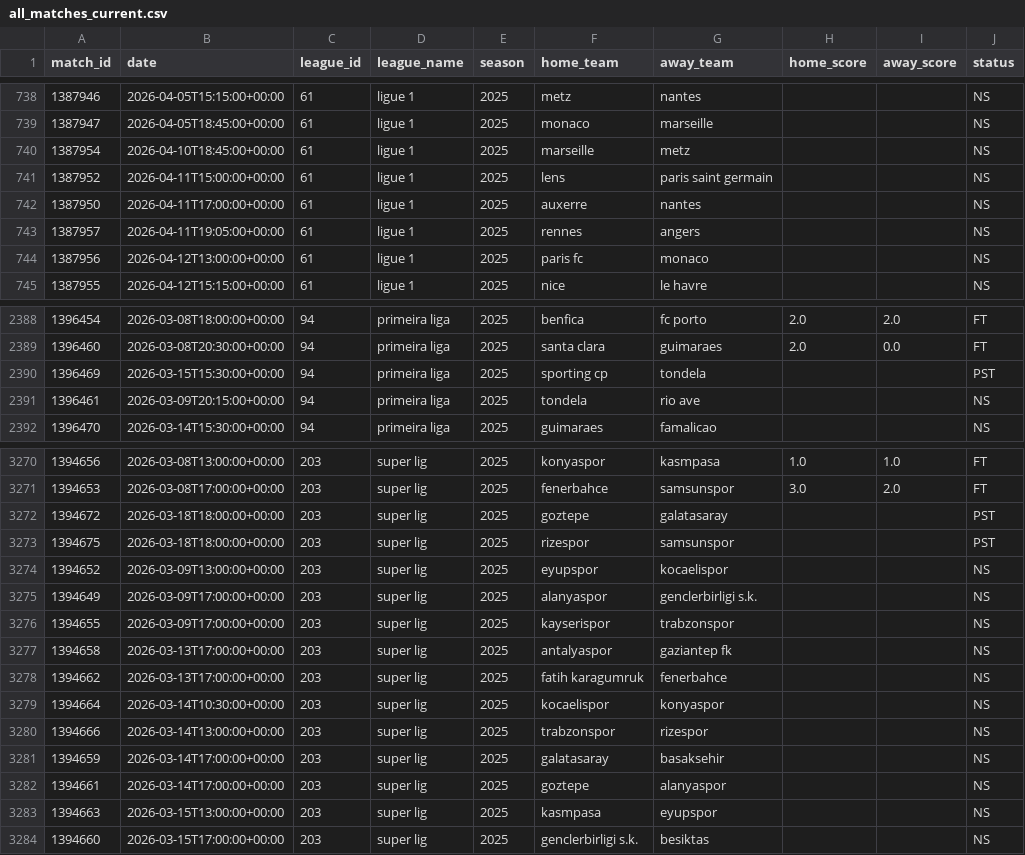
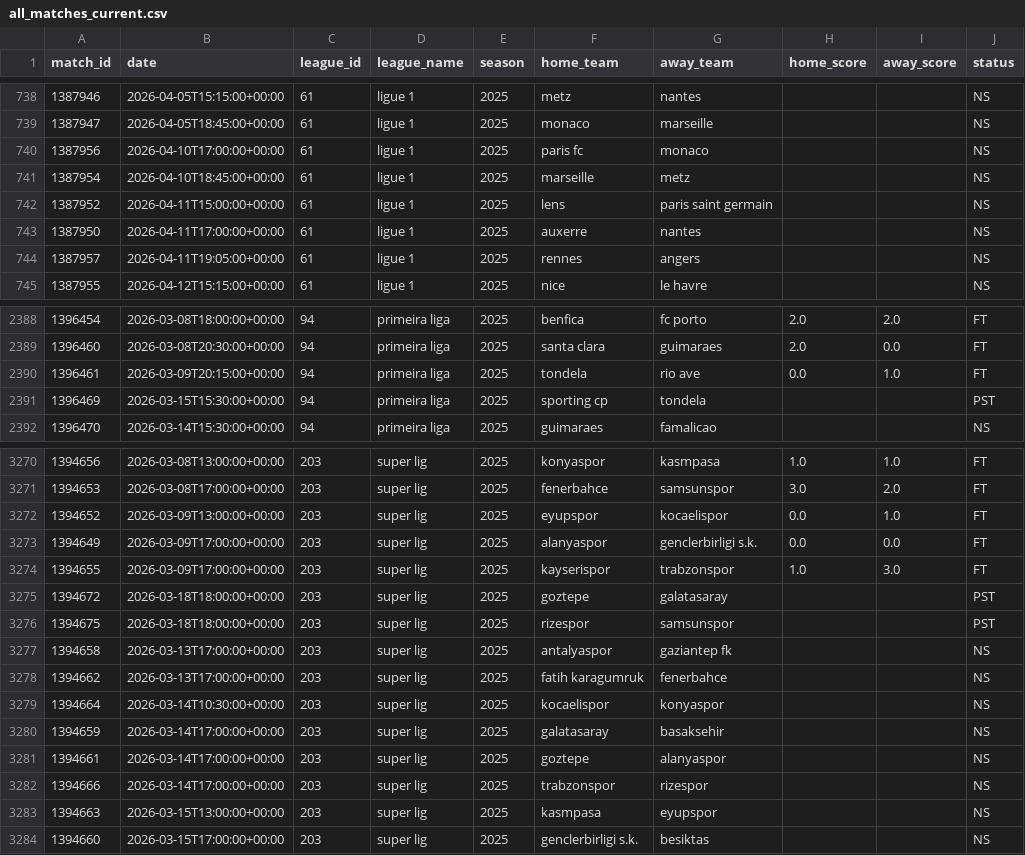
Before and after one commit to andrea-ran/crucelli, a CSV file: data/raw/all_matches_current.csv, drawn as a sheet; only a part is shown, gaps mark what is left out; the diff covers the shown part only.

```diff
--- a/data/raw/all_matches_current.csv
+++ b/data/raw/all_matches_current.csv
@@ -739,2 +739,3 @@ match_id,date,league_id,league_name,season,home_team,away_team,home_score,away_s
 1387947,2026-04-05T18:45:00+00:00,61,ligue 1,2025,monaco,marseille,,,NS
+1387956,2026-04-10T17:00:00+00:00,61,ligue 1,2025,paris fc,monaco,,,NS
 1387954,2026-04-10T18:45:00+00:00,61,ligue 1,2025,marseille,metz,,,NS
@@ -743,3 +744,2 @@ match_id,date,league_id,league_name,season,home_team,away_team,home_score,away_s
 1387957,2026-04-11T19:05:00+00:00,61,ligue 1,2025,rennes,angers,,,NS
-1387956,2026-04-12T13:00:00+00:00,61,ligue 1,2025,paris fc,monaco,,,NS
 1387955,2026-04-12T15:15:00+00:00,61,ligue 1,2025,nice,le havre,,,NS
@@ -2389,4 +2389,4 @@ match_id,date,league_id,league_name,season,home_team,away_team,home_score,away_s
 1396460,2026-03-08T20:30:00+00:00,94,primeira liga,2025,santa clara,guimaraes,2.0,0.0,FT
+1396461,2026-03-09T20:15:00+00:00,94,primeira liga,2025,tondela,rio ave,0.0,1.0,FT
 1396469,2026-03-15T15:30:00+00:00,94,primeira liga,2025,sporting cp,tondela,,,PST
-1396461,2026-03-09T20:15:00+00:00,94,primeira liga,2025,tondela,rio ave,,,NS
 1396470,2026-03-14T15:30:00+00:00,94,primeira liga,2025,guimaraes,famalicao,,,NS
@@ -3271,7 +3271,7 @@ match_id,date,league_id,league_name,season,home_team,away_team,home_score,away_s
 1394653,2026-03-08T17:00:00+00:00,203,super lig,2025,fenerbahce,samsunspor,3.0,2.0,FT
+1394652,2026-03-09T13:00:00+00:00,203,super lig,2025,eyupspor,kocaelispor,0.0,1.0,FT
+1394649,2026-03-09T17:00:00+00:00,203,super lig,2025,alanyaspor,genclerbirligi s.k.,0.0,0.0,FT
+1394655,2026-03-09T17:00:00+00:00,203,super lig,2025,kayserispor,trabzonspor,1.0,3.0,FT
 1394672,2026-03-18T18:00:00+00:00,203,super lig,2025,goztepe,galatasaray,,,PST
 1394675,2026-03-18T18:00:00+00:00,203,super lig,2025,rizespor,samsunspor,,,PST
-1394652,2026-03-09T13:00:00+00:00,203,super lig,2025,eyupspor,kocaelispor,,,NS
-1394649,2026-03-09T17:00:00+00:00,203,super lig,2025,alanyaspor,genclerbirligi s.k.,,,NS
-1394655,2026-03-09T17:00:00+00:00,203,super lig,2025,kayserispor,trabzonspor,,,NS
 1394658,2026-03-13T17:00:00+00:00,203,super lig,2025,antalyaspor,gaziantep fk,,,NS
@@ -3279,5 +3279,5 @@ match_id,date,league_id,league_name,season,home_team,away_team,home_score,away_s
 1394664,2026-03-14T10:30:00+00:00,203,super lig,2025,kocaelispor,konyaspor,,,NS
-1394666,2026-03-14T13:00:00+00:00,203,super lig,2025,trabzonspor,rizespor,,,NS
 1394659,2026-03-14T17:00:00+00:00,203,super lig,2025,galatasaray,basaksehir,,,NS
 1394661,2026-03-14T17:00:00+00:00,203,super lig,2025,goztepe,alanyaspor,,,NS
+1394666,2026-03-14T17:00:00+00:00,203,super lig,2025,trabzonspor,rizespor,,,NS
 1394663,2026-03-15T13:00:00+00:00,203,super lig,2025,kasmpasa,eyupspor,,,NS
```
Also changed, not shown: 16 edited cells elsewhere in this file, data/processed/selezione_regola_1.csv, data/processed/storico copia.csv, 8 other files.
